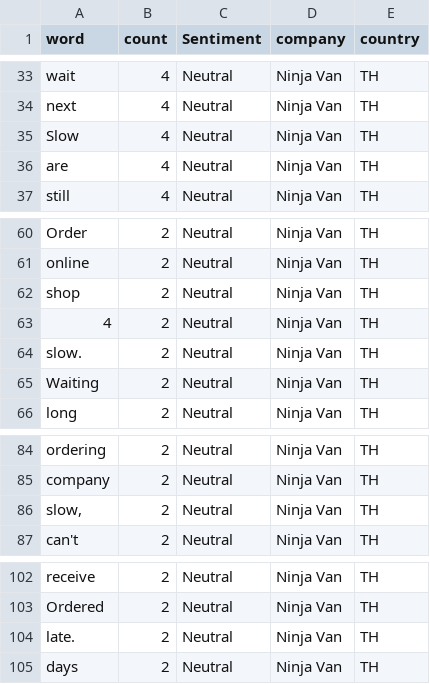
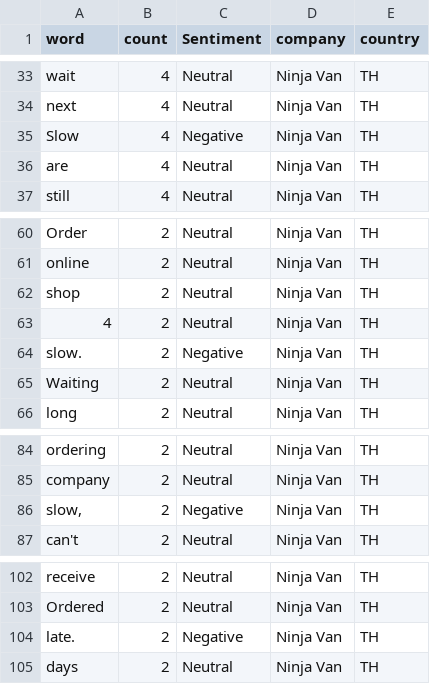
Before and after one commit to benneost/IS434-SWAT, a CSV file: Data/tableau_data/keyword/ninja_TH_words_counter_sentiment.csv, drawn as a sheet; only a part is shown, gaps mark what is left out.

```diff
--- a/Data/tableau_data/keyword/ninja_TH_words_counter_sentiment.csv
+++ b/Data/tableau_data/keyword/ninja_TH_words_counter_sentiment.csv
@@ -34,3 +34,3 @@ wait,4,Neutral,Ninja Van,TH
 next,4,Neutral,Ninja Van,TH
-Slow,4,Neutral,Ninja Van,TH
+Slow,4,Negative,Ninja Van,TH
 are,4,Neutral,Ninja Van,TH
@@ -63,3 +63,3 @@ shop,2,Neutral,Ninja Van,TH
 4,2,Neutral,Ninja Van,TH
-slow.,2,Neutral,Ninja Van,TH
+slow.,2,Negative,Ninja Van,TH
 Waiting,2,Neutral,Ninja Van,TH
@@ -85,3 +85,3 @@ ordering,2,Neutral,Ninja Van,TH
 company,2,Neutral,Ninja Van,TH
-"slow,",2,Neutral,Ninja Van,TH
+"slow,",2,Negative,Ninja Van,TH
 can't,2,Neutral,Ninja Van,TH
@@ -103,3 +103,3 @@ receive,2,Neutral,Ninja Van,TH
 Ordered,2,Neutral,Ninja Van,TH
-late.,2,Neutral,Ninja Van,TH
+late.,2,Negative,Ninja Van,TH
 days,2,Neutral,Ninja Van,TH
```
Also changed, not shown: Data/tableau_data/keyword/jnt_ID_words_counter_sentiment.csv, Data/tableau_data/keyword/ninja_ID_words_counter_sentiment.csv, 11 other files.
